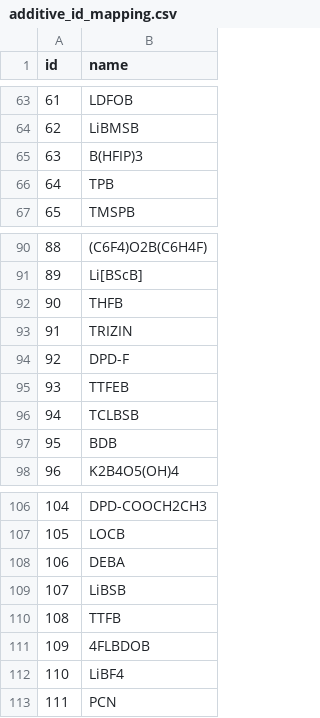
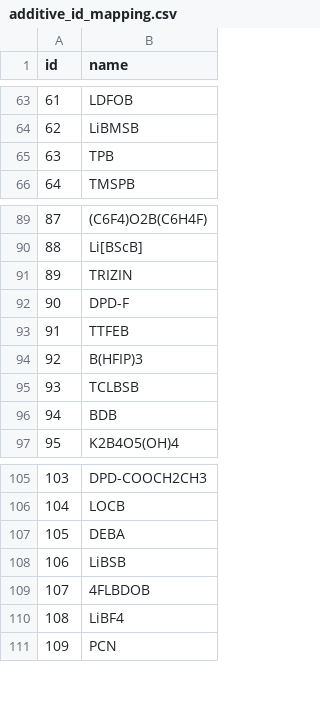
Before and after one commit to HongWxd/ProtoMI, a CSV file: V3/processed_data/additive_id_mapping.csv, drawn as a sheet; only a part is shown, gaps mark what is left out; removed rows and columns are numbered as before the commit, all else as after; the diff names each change by its address in the sheet, - before the commit and + after, or states it on an @@ line.

```diff
--- a/V3/processed_data/additive_id_mapping.csv
+++ b/V3/processed_data/additive_id_mapping.csv
@@ column A (id) renumbered from row 65 down @@
-row 92: 90 | THFB
@@ row 65 moved to row 94: 92 @@
-row 110: 108 | TTFB
```
Also changed, not shown: result_files/proto_table_trial_1.csv, 20 other files.
